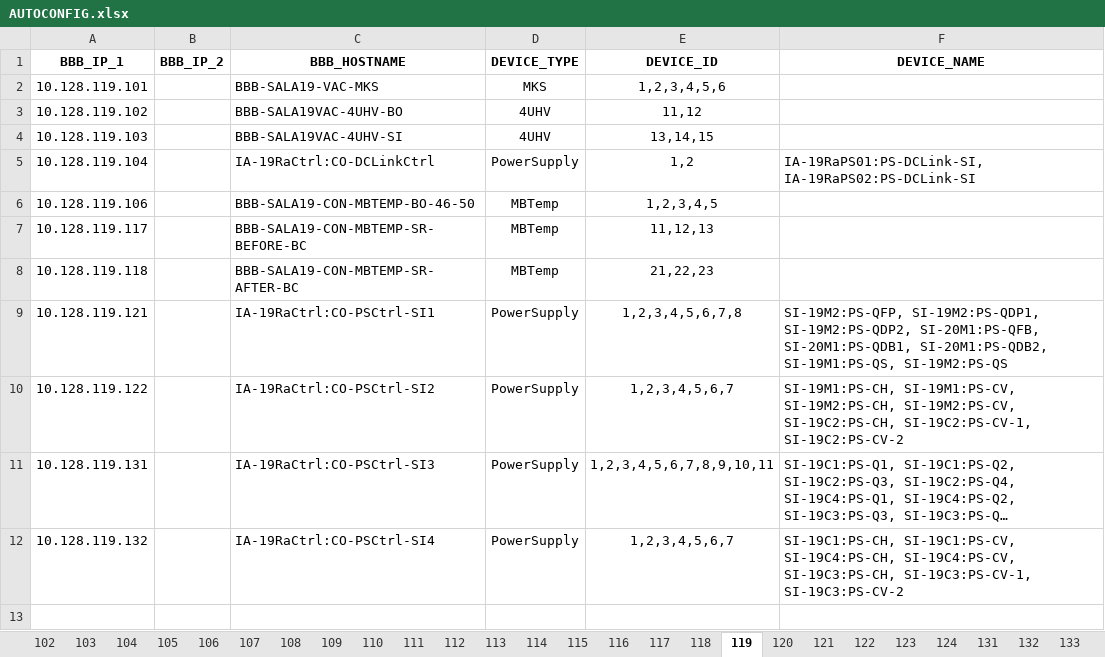
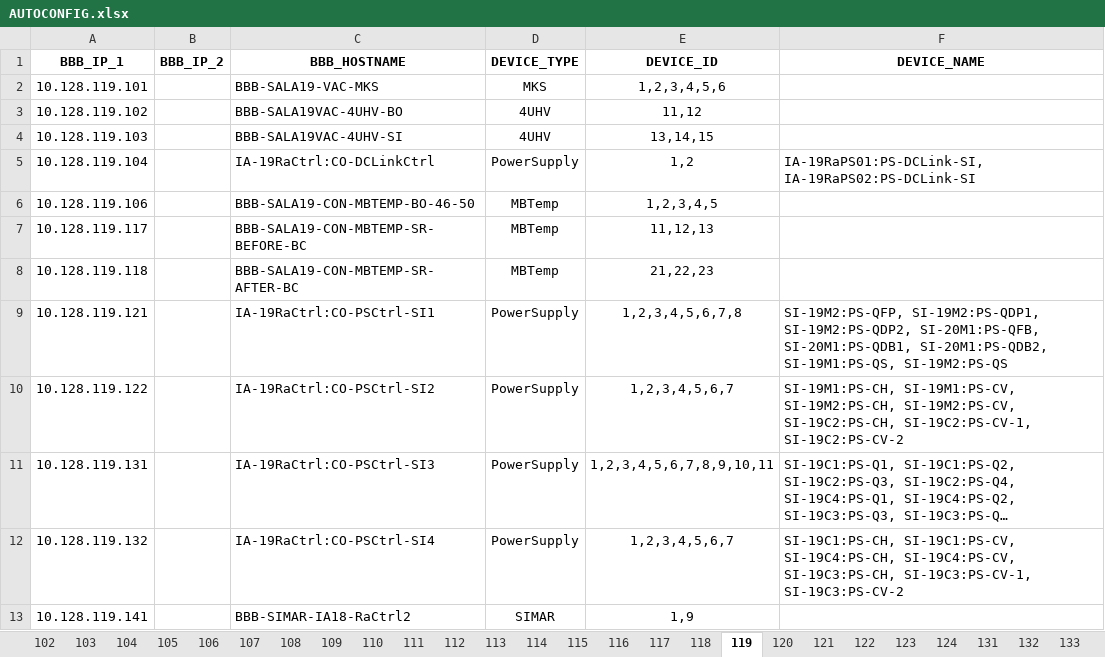
Before and after one commit to lnls-sirius/bbb-function, an Excel workbook: src/scripts/AUTOCONFIG.xlsx, sheet 119, drawn as a sheet; long unchanged cells end in …; values as stored, in another font and other column widths than the file's, no borders; the diff names each change by its address in the sheet, - before the commit and + after, or states it on an @@ line.

Commit message:
Adds SIMAR rooms

```diff
--- a/src/scripts/AUTOCONFIG.xlsx (sheet 119)
+++ b/src/scripts/AUTOCONFIG.xlsx (sheet 119)
+row 13: 10.128.119.141 |  | BBB-SIMAR-IA18-RaCtrl2 | SIMAR | 1,9
```
Also changed, not shown: sheet 116, sheet 117.
